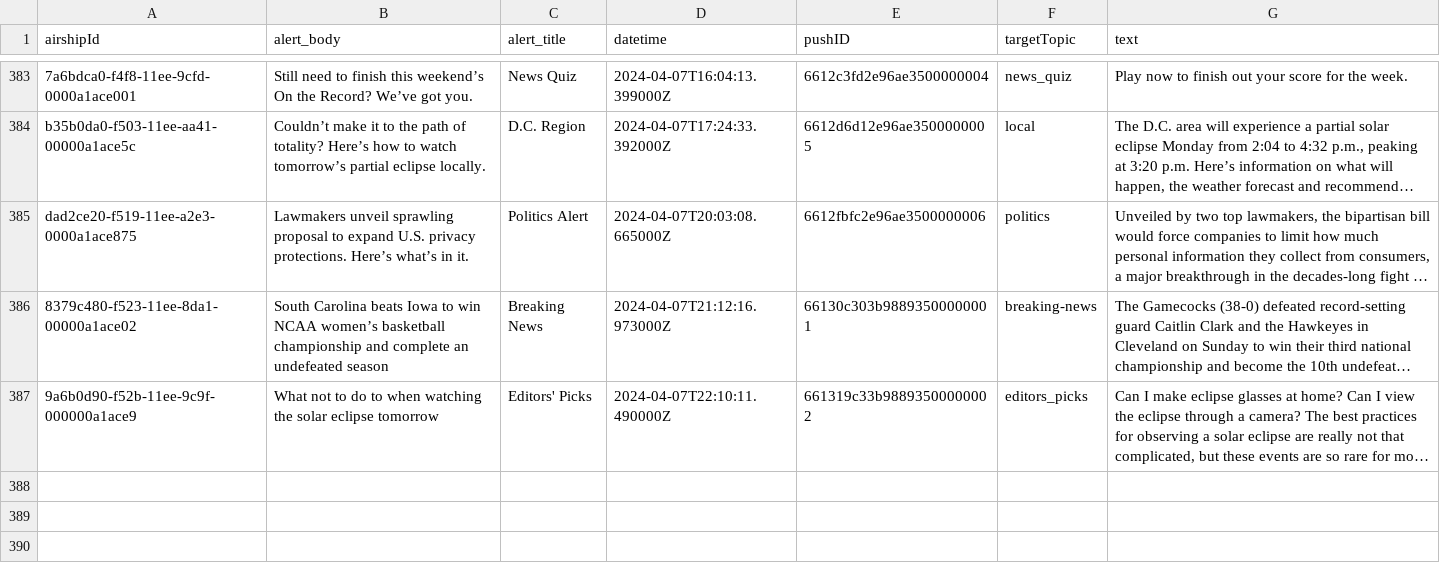
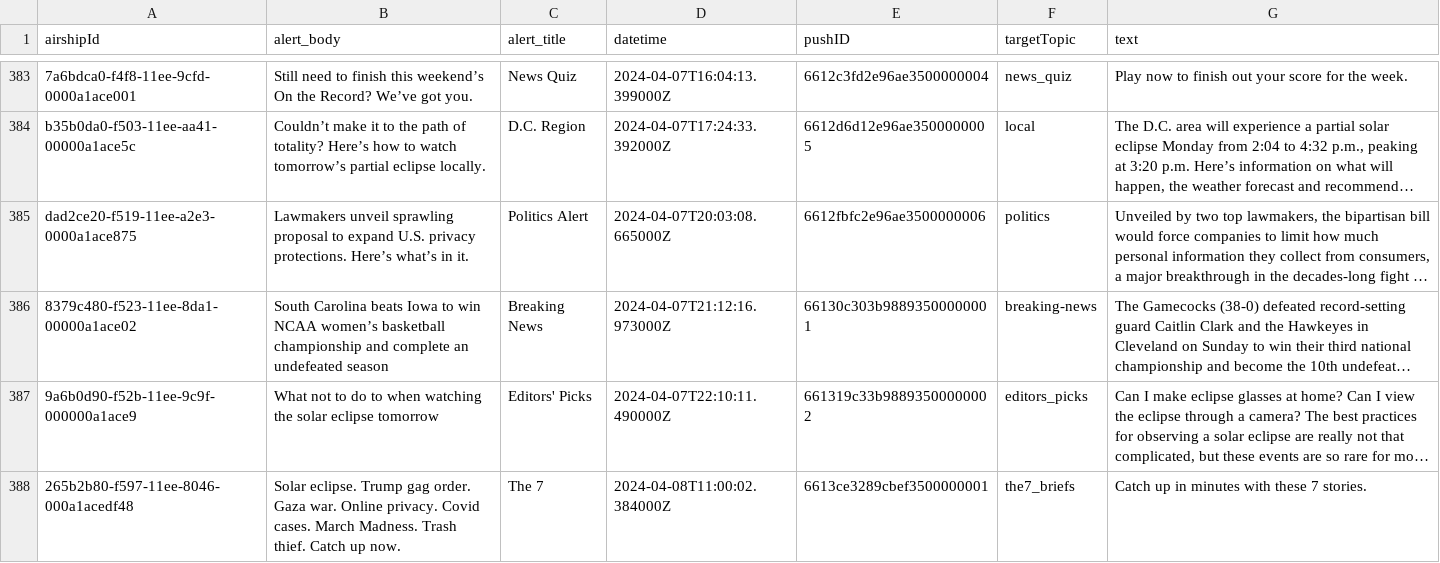
Before and after one commit to dwillis/wapo-alerts, a CSV file: alerts.csv, drawn as a sheet; only a part is shown, gaps mark what is left out; long unchanged cells end in …; the diff names each change by its address in the sheet, - before the commit and + after, or states it on an @@ line.

```diff
--- a/alerts.csv
+++ b/alerts.csv
+row 388: 265b2b80-f597-11ee-8046-000a1acedf48 | Solar eclipse. Trump gag order. Gaza war. Online privacy. Covid cases. March Madness. Trash thief. Catch up now. | The 7 | 2024-04-08T11:00:02.384000Z | 6613ce3289cbef3500000001 | the7_briefs | Catch up in minutes with these 7 stories.
```
Also changed, not shown: 2 other files.
